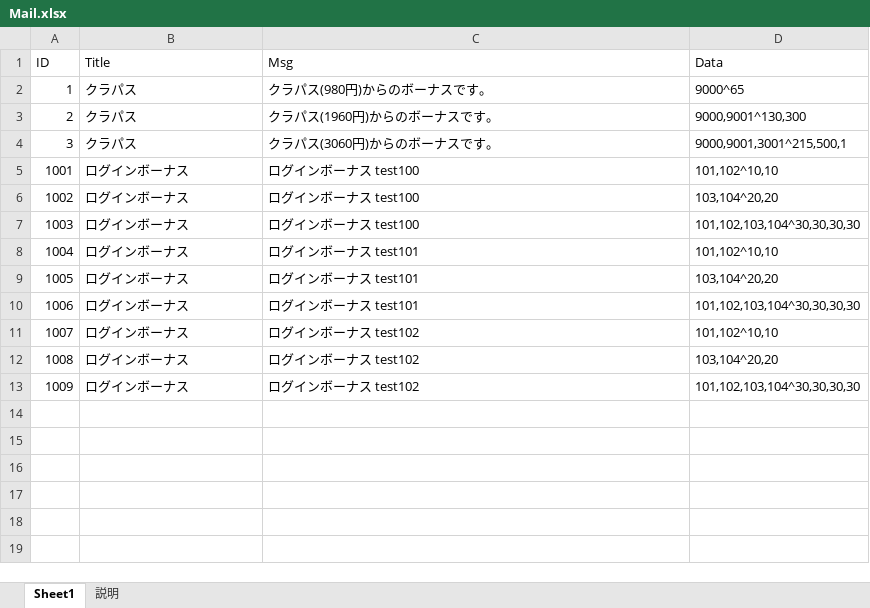
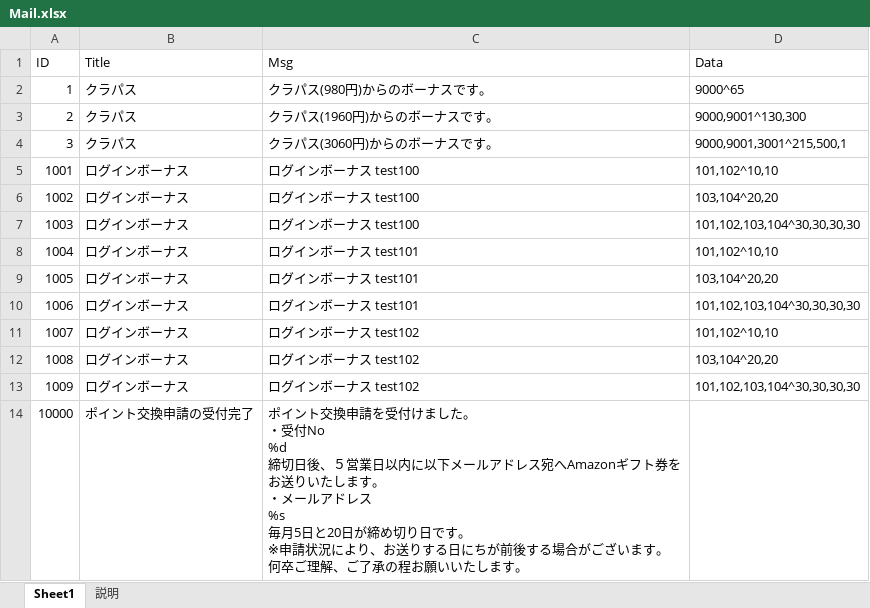
Before and after one commit to jobcrowngame/CraftStory, an Excel workbook: Config/Excel/Mail.xlsx, sheet Sheet1, drawn as a sheet; values as stored, in another font and other column widths than the file's, no borders; table styles not drawn; ↵ is a line break in a cell; the diff names each change by its address in the sheet, - before the commit and + after, or states it on an @@ line.

```diff
--- a/Config/Excel/Mail.xlsx (sheet Sheet1)
+++ b/Config/Excel/Mail.xlsx (sheet Sheet1)
+row 14: 10000 | ポイント交換申請の受付完了 | ポイント交換申請を受付けました。 ↵ ・受付No ↵ %d ↵ 締切日後、５営業日以内に以下メールアドレス宛へAmazonギフト券を ↵ お送りいたします。 ↵ ・メールアドレス ↵ %s ↵ 毎月5日と20日が締め切り日です。 ↵ ※申請状況により、お送りする日にちが前後する場合がございます。 ↵ 何卒ご理解、ご了承の程お願いいたします。
```
Also changed, not shown: 10 other files.
